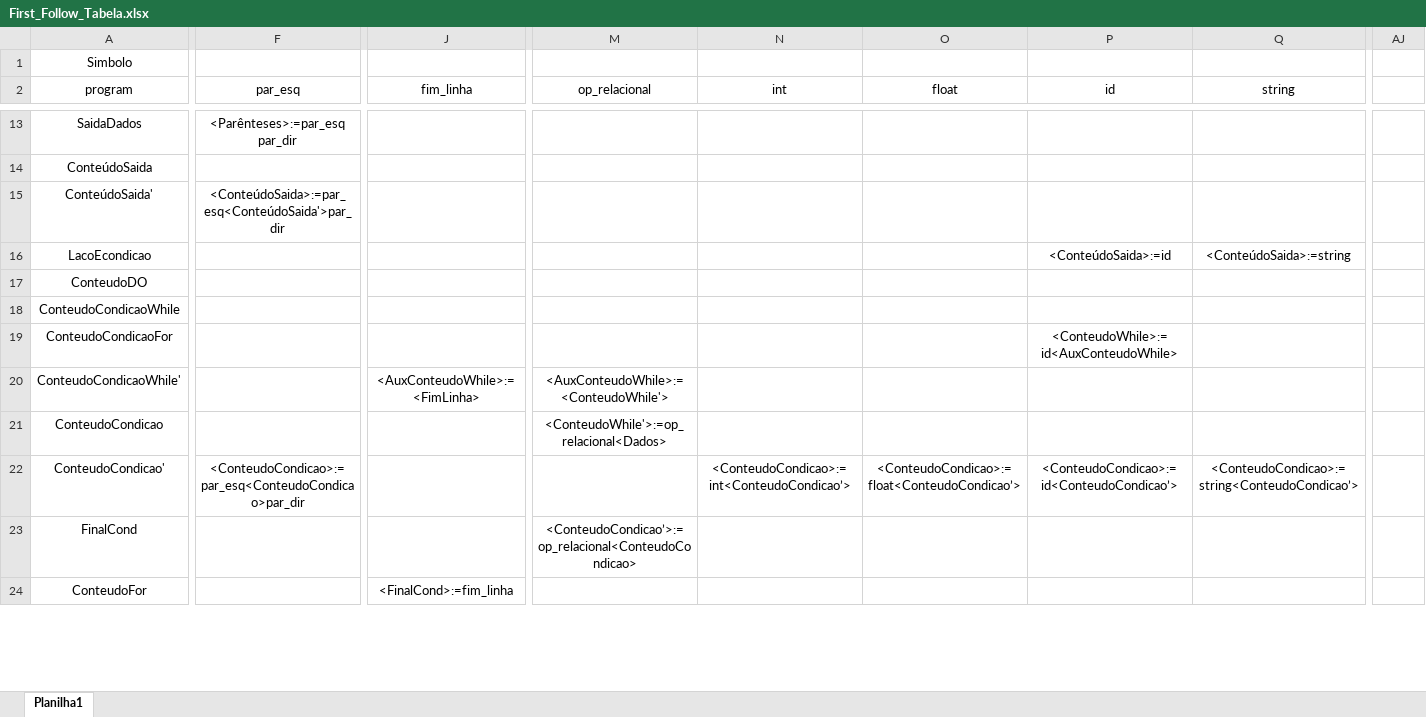
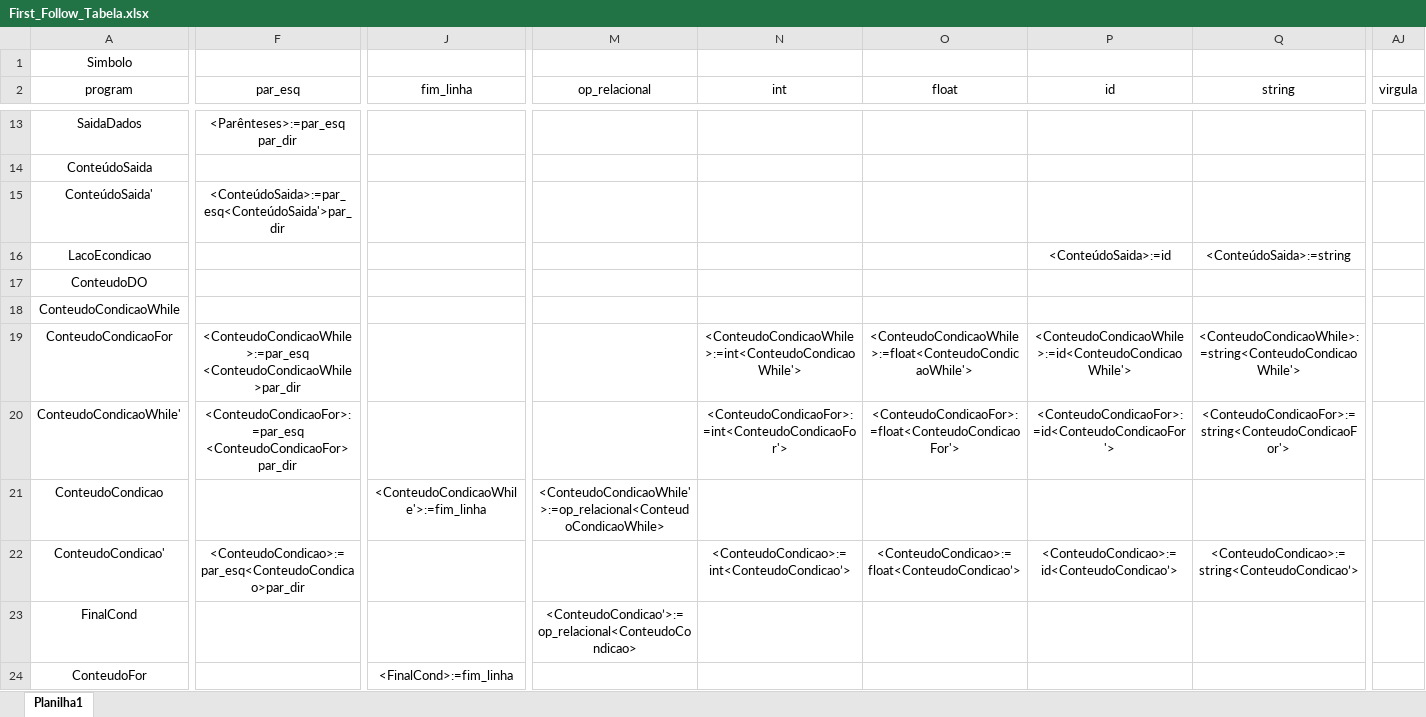
Before and after one commit to TadiotoG/Compilador, an Excel workbook: First_Follow_Tabela.xlsx, sheet Planilha1, drawn as a sheet; only a part is shown, gaps mark what is left out; values as stored, in another font and other column widths than the file's, no borders; the diff covers the shown part only; the diff names each change by its address in the sheet, - before the commit and + after, or states it on an @@ line.

```diff
--- a/First_Follow_Tabela.xlsx (sheet Planilha1)
+++ b/First_Follow_Tabela.xlsx (sheet Planilha1)
-AJ2: (empty)
+AJ2: virgula
-F19 (par_esq): (empty)
+F19 (par_esq): <ConteudoCondicaoWhile>:=par_esq <ConteudoCondicaoWhile>par_dir
-N19 (int): (empty)
+N19 (int): <ConteudoCondicaoWhile>:=int<ConteudoCondicaoWhile'>
-O19 (float): (empty)
+O19 (float): <ConteudoCondicaoWhile>:=float<ConteudoCondicaoWhile'>
-P19 (id): <ConteudoWhile>:=id<AuxConteudoWhile>
+P19 (id): <ConteudoCondicaoWhile>:=id<ConteudoCondicaoWhile'>
-Q19 (string): (empty)
+Q19 (string): <ConteudoCondicaoWhile>:=string<ConteudoCondicaoWhile'>
-F20 (par_esq): (empty)
+F20 (par_esq): <ConteudoCondicaoFor>:=par_esq <ConteudoCondicaoFor> par_dir
-J20 (fim_linha): <AuxConteudoWhile>:=<FimLinha>
+J20 (fim_linha): (empty)
-M20 (op_relacional): <AuxConteudoWhile>:=<ConteudoWhile'>
+M20 (op_relacional): (empty)
-N20 (int): (empty)
+N20 (int): <ConteudoCondicaoFor>:=int<ConteudoCondicaoFor'>
-O20 (float): (empty)
+O20 (float): <ConteudoCondicaoFor>:=float<ConteudoCondicaoFor'>
-P20 (id): (empty)
+P20 (id): <ConteudoCondicaoFor>:=id<ConteudoCondicaoFor'>
-Q20 (string): (empty)
+Q20 (string): <ConteudoCondicaoFor>:=string<ConteudoCondicaoFor'>
-J21 (fim_linha): (empty)
+J21 (fim_linha): <ConteudoCondicaoWhile'>:=fim_linha
-M21 (op_relacional): <ConteudoWhile'>:=op_relacional<Dados>
+M21 (op_relacional): <ConteudoCondicaoWhile'>:=op_relacional<ConteudoCondicaoWhile>
```
Also changed, not shown: 1 added row, 1 removed row and 7 edited cells elsewhere in this sheet, 8 other files.
